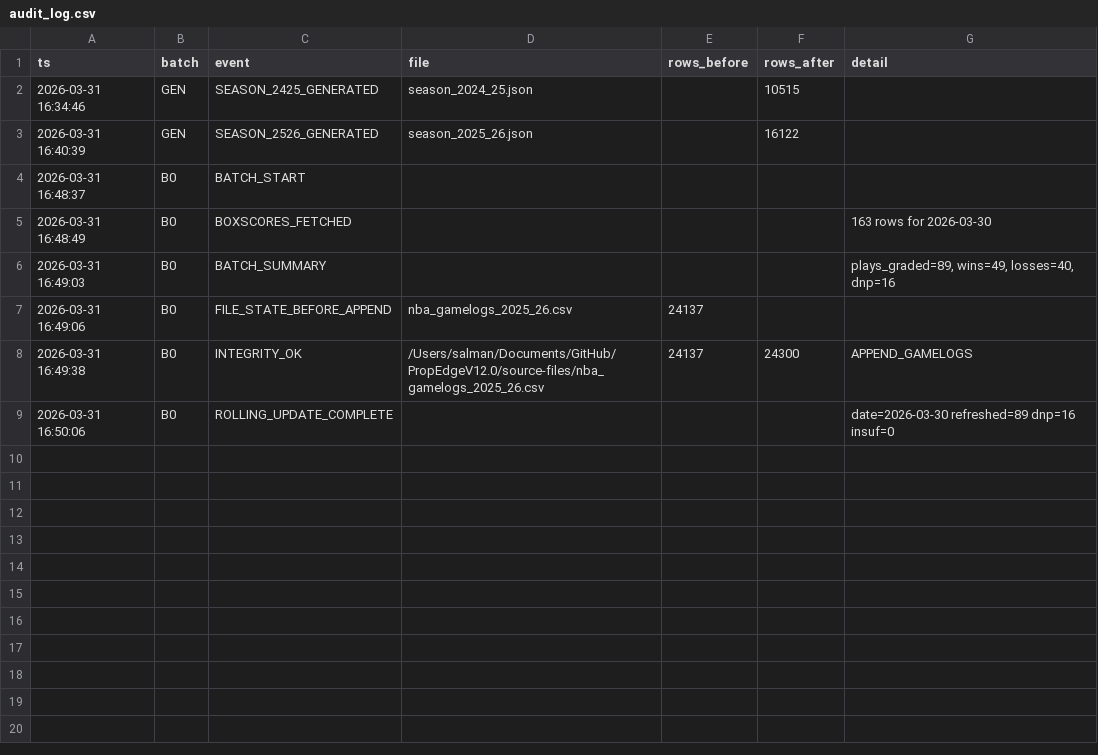
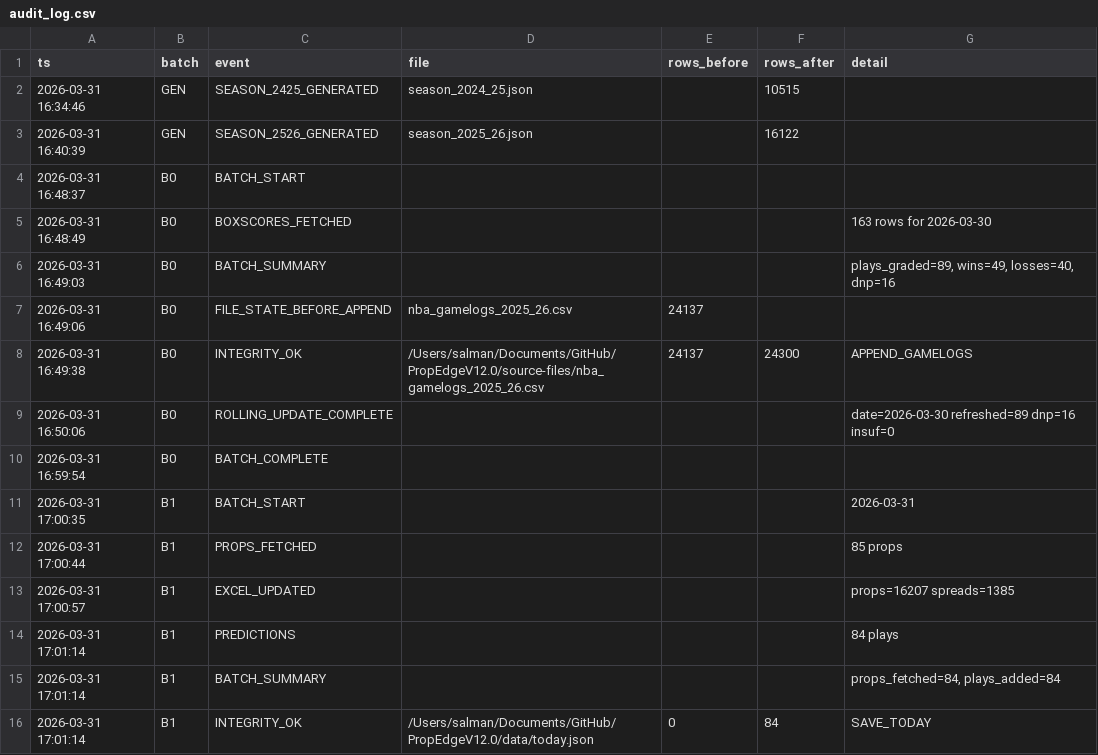
Before and after one commit to iamwerewolf1007/PropEdgeV12.0, a CSV file: data/audit_log.csv, drawn as a sheet; the diff names each change by its address in the sheet, - before the commit and + after, or states it on an @@ line.

Commit message:
B1: 2026-03-31 — 84 plays

```diff
--- a/data/audit_log.csv
+++ b/data/audit_log.csv
+row 10: 2026-03-31 16:59:54 | B0 | BATCH_COMPLETE
+row 11: 2026-03-31 17:00:35 | B1 | BATCH_START |  |  |  | 2026-03-31
+row 12: 2026-03-31 17:00:44 | B1 | PROPS_FETCHED |  |  |  | 85 props
+row 13: 2026-03-31 17:00:57 | B1 | EXCEL_UPDATED |  |  |  | props=16207 spreads=1385
+row 14: 2026-03-31 17:01:14 | B1 | PREDICTIONS |  |  |  | 84 plays
+row 15: 2026-03-31 17:01:14 | B1 | BATCH_SUMMARY |  |  |  | props_fetched=84, plays_added=84
+row 16: 2026-03-31 17:01:14 | B1 | INTEGRITY_OK | /Users/salman/Documents/GitHub/PropEdgeV12.0/data/today.json | 0 | 84 | SAVE_TODAY
```
Also changed, not shown: 2 other files.
